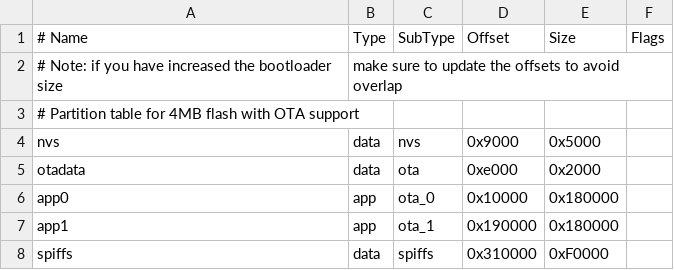
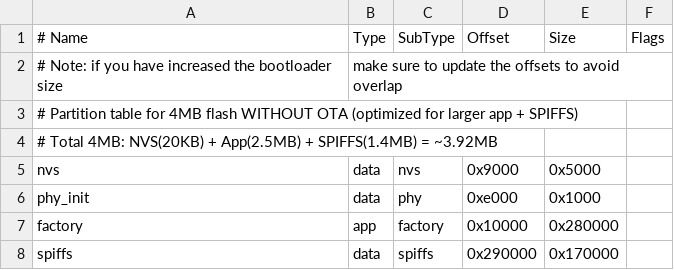
Before and after one commit to vuvantruong120896/LM_LR_MESH, a CSV file: partitions_custom.csv, drawn as a sheet.

Commit message:
Add Firebase Command Queue documentation and optimized partition table
- Add FIREBASE_STRUCTURE_MULTI_USER.md: Complete multi-user Firebase structure with command queue
- Add IMPLEMENTATION_PLAN.md: Step-by-step implementation guide (5-7 days)
- Add QUICK_START.md: Quick start guide for Phase 1 (30 minutes)
- Add firebase-rules.json: Security rules for multi-user Firebase
- Optimize partitions_custom.csv: Remove OTA, increase app to 2.5MB and SPIFFS to 1.4MB

```diff
--- a/partitions_custom.csv
+++ b/partitions_custom.csv
@@ -2,7 +2,7 @@
 # Note: if you have increased the bootloader size, make sure to update the offsets to avoid overlap
-# Partition table for 4MB flash with OTA support
+# Partition table for 4MB flash WITHOUT OTA (optimized for larger app + SPIFFS)
+# Total 4MB: NVS(20KB) + App(2.5MB) + SPIFFS(1.4MB) = ~3.92MB
 nvs,      data, nvs,     0x9000,  0x5000,
-otadata,  data, ota,     0xe000,  0x2000,
-app0,     app,  ota_0,   0x10000, 0x180000,
-app1,     app,  ota_1,   0x190000,0x180000,
-spiffs,   data, spiffs,  0x310000,0xF0000,
+phy_init, data, phy,     0xe000,  0x1000,
+factory,  app,  factory, 0x10000, 0x280000,
+spiffs,   data, spiffs,  0x290000,0x170000,
```
Also changed, not shown: 4 other files.
